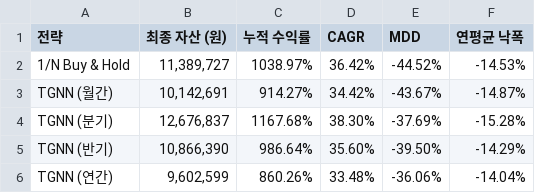
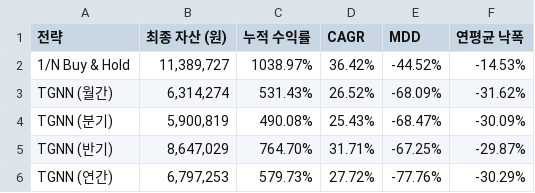
Before and after one commit to sehyun00/SMS_Backtesting, a CSV file: results/01_TGNN_Only/comparison_results_with_avgdd.csv, drawn as a sheet.

```diff
--- a/results/01_TGNN_Only/comparison_results_with_avgdd.csv
+++ b/results/01_TGNN_Only/comparison_results_with_avgdd.csv
@@ -2,5 +2,5 @@
 1/N Buy & Hold,"11,389,727",1038.97%,36.42%,-44.52%,-14.53%
-TGNN (월간),"10,142,691",914.27%,34.42%,-43.67%,-14.87%
-TGNN (분기),"12,676,837",1167.68%,38.30%,-37.69%,-15.28%
-TGNN (반기),"10,866,390",986.64%,35.60%,-39.50%,-14.29%
-TGNN (연간),"9,602,599",860.26%,33.48%,-36.06%,-14.04%
+TGNN (월간),"6,314,274",531.43%,26.52%,-68.09%,-31.62%
+TGNN (분기),"5,900,819",490.08%,25.43%,-68.47%,-30.09%
+TGNN (반기),"8,647,029",764.70%,31.71%,-67.25%,-29.87%
+TGNN (연간),"6,797,253",579.73%,27.72%,-77.76%,-30.29%
```
Also changed, not shown: results/01_TGNN_Only/metrics_comparison.csv, results/01_TGNN_Only/timeseries_annual.csv, 7 other files.
